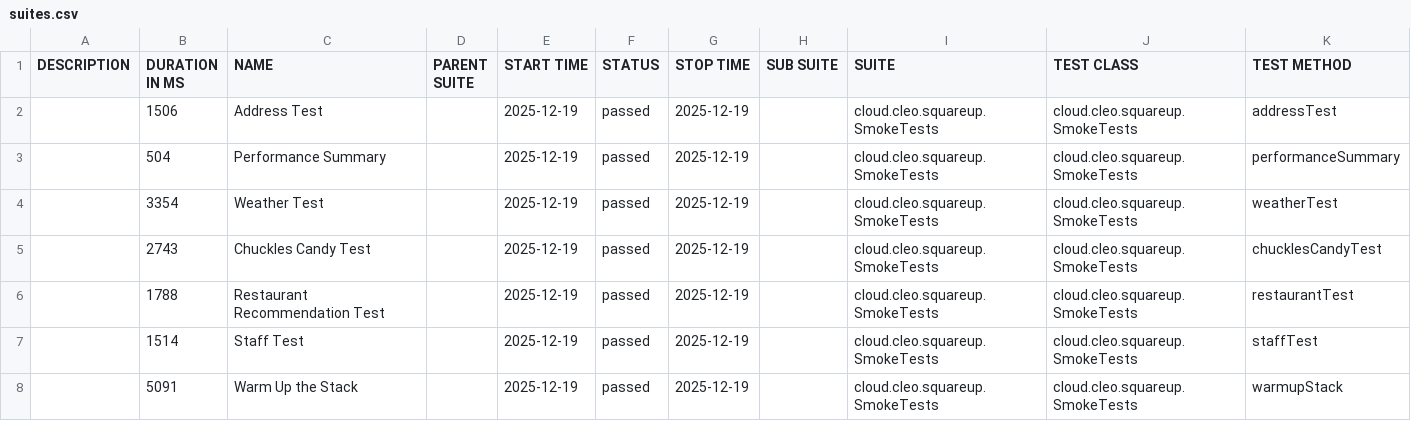
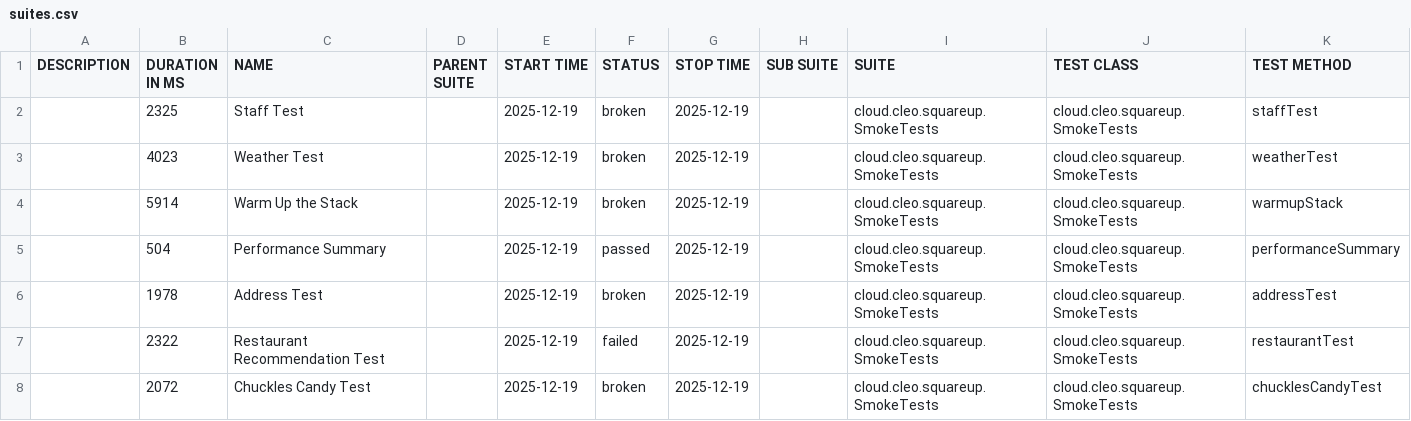
Before and after one commit to docwho2/java-squareup-spring-ai-ivr, a CSV file: gpt-5-nano/SmokeTests/data/suites.csv, drawn as a sheet.

```diff
--- a/gpt-5-nano/SmokeTests/data/suites.csv
+++ b/gpt-5-nano/SmokeTests/data/suites.csv
@@ -1,8 +1,8 @@
 "DESCRIPTION","DURATION IN MS","NAME","PARENT SUITE","START TIME","STATUS","STOP TIME","SUB SUITE","SUITE","TEST CLASS","TEST METHOD"
-"","1506","Address Test","","2025-12-19","passed","2025-12-19","","cloud.cleo.squareup.SmokeTests","cloud.cleo.squareup.SmokeTests","addressTest"
+"","2325","Staff Test","","2025-12-19","broken","2025-12-19","","cloud.cleo.squareup.SmokeTests","cloud.cleo.squareup.SmokeTests","staffTest"
+"","4023","Weather Test","","2025-12-19","broken","2025-12-19","","cloud.cleo.squareup.SmokeTests","cloud.cleo.squareup.SmokeTests","weatherTest"
+"","5914","Warm Up the Stack","","2025-12-19","broken","2025-12-19","","cloud.cleo.squareup.SmokeTests","cloud.cleo.squareup.SmokeTests","warmupStack"
 "","504","Performance Summary","","2025-12-19","passed","2025-12-19","","cloud.cleo.squareup.SmokeTests","cloud.cleo.squareup.SmokeTests","performanceSummary"
-"","3354","Weather Test","","2025-12-19","passed","2025-12-19","","cloud.cleo.squareup.SmokeTests","cloud.cleo.squareup.SmokeTests","weatherTest"
-"","2743","Chuckles Candy Test","","2025-12-19","passed","2025-12-19","","cloud.cleo.squareup.SmokeTests","cloud.cleo.squareup.SmokeTests","chucklesCandyTest"
-"","1788","Restaurant Recommendation Test","","2025-12-19","passed","2025-12-19","","cloud.cleo.squareup.SmokeTests","cloud.cleo.squareup.SmokeTests","restaurantTest"
-"","1514","Staff Test","","2025-12-19","passed","2025-12-19","","cloud.cleo.squareup.SmokeTests","cloud.cleo.squareup.SmokeTests","staffTest"
-"","5091","Warm Up the Stack","","2025-12-19","passed","2025-12-19","","cloud.cleo.squareup.SmokeTests","cloud.cleo.squareup.SmokeTests","warmupStack"
+"","1978","Address Test","","2025-12-19","broken","2025-12-19","","cloud.cleo.squareup.SmokeTests","cloud.cleo.squareup.SmokeTests","addressTest"
+"","2322","Restaurant Recommendation Test","","2025-12-19","failed","2025-12-19","","cloud.cleo.squareup.SmokeTests","cloud.cleo.squareup.SmokeTests","restaurantTest"
+"","2072","Chuckles Candy Test","","2025-12-19","broken","2025-12-19","","cloud.cleo.squareup.SmokeTests","cloud.cleo.squareup.SmokeTests","chucklesCandyTest"
```
Also changed, not shown: gpt-5-nano/SmokeTests/data/behaviors.csv, 53 other files.
